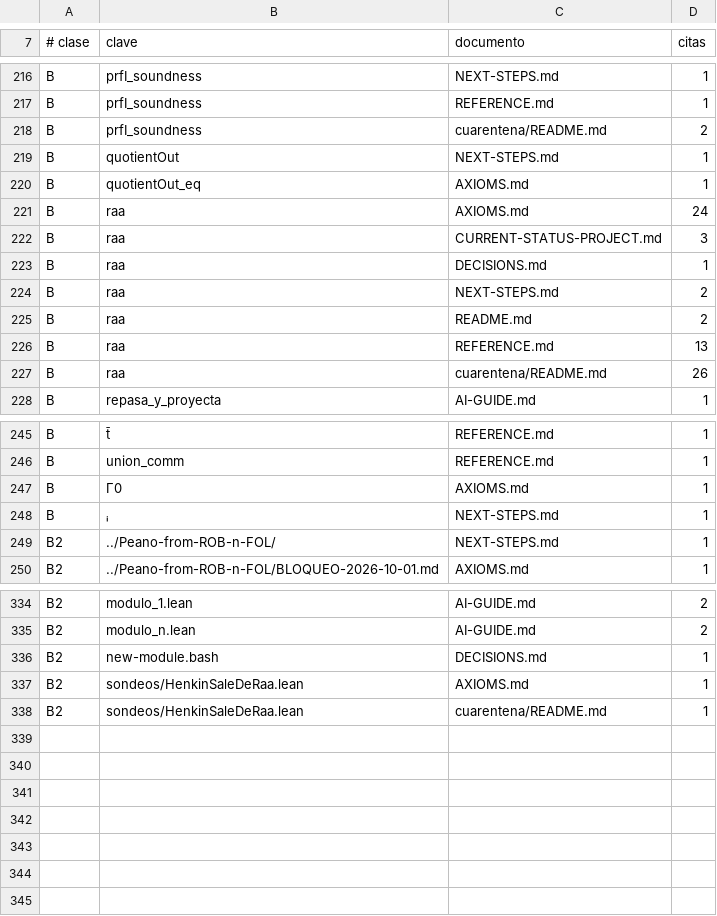
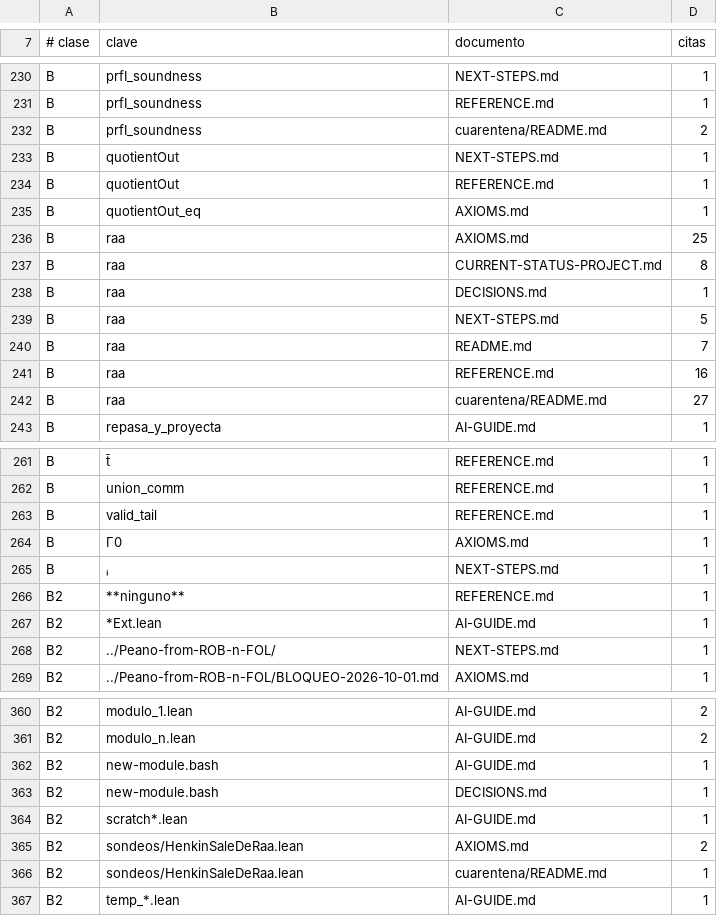
Before and after one commit to julian1c2a/FOL, a TSV file: doc/control/b-deuda.tsv, drawn as a sheet; only a part is shown, gaps mark what is left out; the diff covers the shown part only.

```diff
--- a/doc/control/b-deuda.tsv
+++ b/doc/control/b-deuda.tsv
@@ -219,10 +233,11 @@ B	prfI_soundness	cuarentena/README.md	2
 B	quotientOut	NEXT-STEPS.md	1
+B	quotientOut	REFERENCE.md	1
 B	quotientOut_eq	AXIOMS.md	1
-B	raa	AXIOMS.md	24
-B	raa	CURRENT-STATUS-PROJECT.md	3
+B	raa	AXIOMS.md	25
+B	raa	CURRENT-STATUS-PROJECT.md	8
 B	raa	DECISIONS.md	1
-B	raa	NEXT-STEPS.md	2
-B	raa	README.md	2
-B	raa	REFERENCE.md	13
-B	raa	cuarentena/README.md	26
+B	raa	NEXT-STEPS.md	5
+B	raa	README.md	7
+B	raa	REFERENCE.md	16
+B	raa	cuarentena/README.md	27
 B	repasa_y_proyecta	AI-GUIDE.md	1
@@ -246,4 +262,7 @@ B	t̄	REFERENCE.md	1
 B	union_comm	REFERENCE.md	1
+B	valid_tail	REFERENCE.md	1
 B	Γ0	AXIOMS.md	1
 B	ᵢ	NEXT-STEPS.md	1
+B2	**ninguno**	REFERENCE.md	1
+B2	*Ext.lean	AI-GUIDE.md	1
 B2	../Peano-from-ROB-n-FOL/	NEXT-STEPS.md	1
@@ -335,4 +361,7 @@ B2	modulo_1.lean	AI-GUIDE.md	2
 B2	modulo_n.lean	AI-GUIDE.md	2
+B2	new-module.bash	AI-GUIDE.md	1
 B2	new-module.bash	DECISIONS.md	1
-B2	sondeos/HenkinSaleDeRaa.lean	AXIOMS.md	1
+B2	scratch*.lean	AI-GUIDE.md	1
+B2	sondeos/HenkinSaleDeRaa.lean	AXIOMS.md	2
 B2	sondeos/HenkinSaleDeRaa.lean	cuarentena/README.md	1
+B2	temp_*.lean	AI-GUIDE.md	1
```
Also changed, not shown: 22 added rows and 33 edited cells elsewhere in this file, 6 other files.
